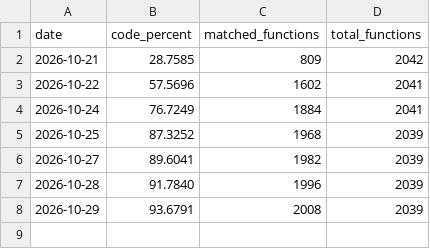
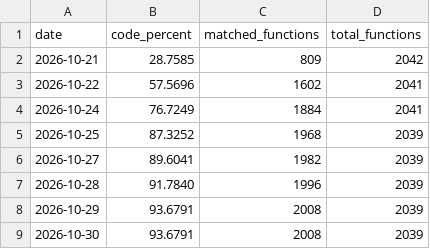
Before and after one commit to Bubbagum88/GameCoob-Bios, a CSV file: decomp/progress/history.csv, drawn as a sheet; the diff names each change by its address in the sheet, - before the commit and + after, or states it on an @@ line.

```diff
--- a/decomp/progress/history.csv
+++ b/decomp/progress/history.csv
+row 9: 2026-10-30 | 93.6791 | 2008 | 2039
```
Also changed, not shown: 1 other file.
